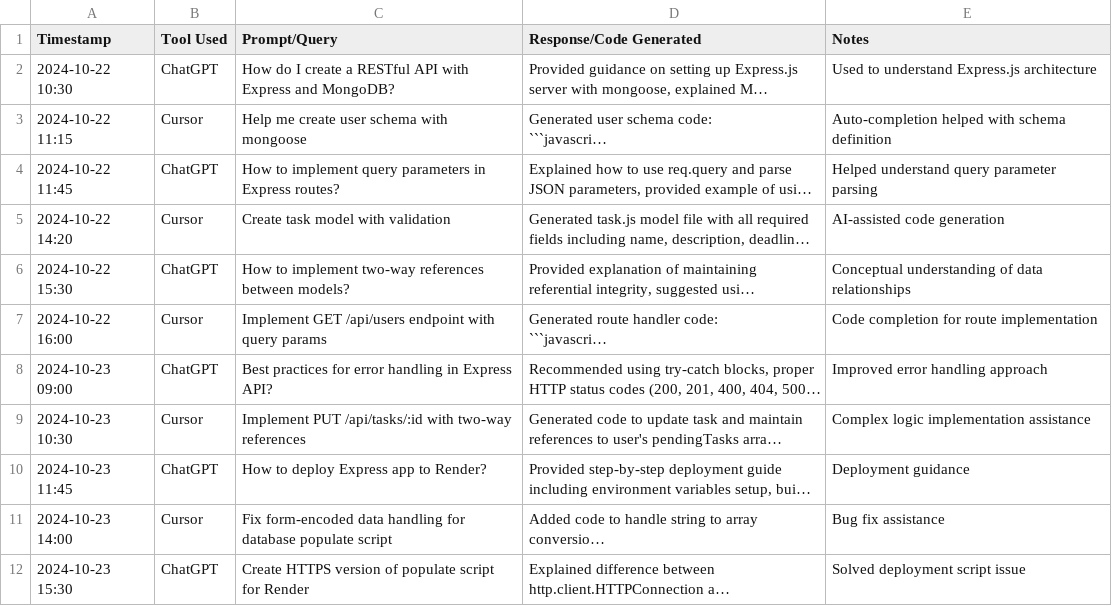
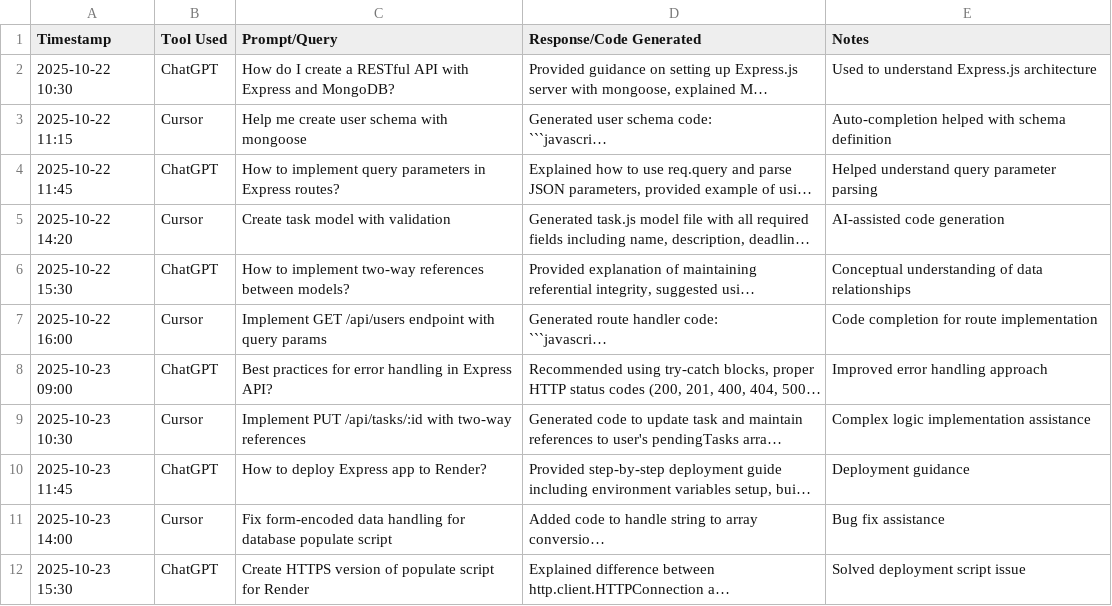
Before and after one commit to lisperz/CS409-Art-of-Web-MP3, a CSV file: llm_logs.csv, drawn as a sheet; long unchanged cells end in …; the diff names each change by its address in the sheet, - before the commit and + after, or states it on an @@ line.

Commit message:
Fix year in LLM logs to 2025

```diff
--- a/llm_logs.csv
+++ b/llm_logs.csv
-A2 (Timestamp): 2024-10-22 10:30
+A2 (Timestamp): 2025-10-22 10:30
-A3 (Timestamp): 2024-10-22 11:15
+A3 (Timestamp): 2025-10-22 11:15
-A4 (Timestamp): 2024-10-22 11:45
+A4 (Timestamp): 2025-10-22 11:45
-A5 (Timestamp): 2024-10-22 14:20
+A5 (Timestamp): 2025-10-22 14:20
-A6 (Timestamp): 2024-10-22 15:30
+A6 (Timestamp): 2025-10-22 15:30
-A7 (Timestamp): 2024-10-22 16:00
+A7 (Timestamp): 2025-10-22 16:00
-A8 (Timestamp): 2024-10-23 09:00
+A8 (Timestamp): 2025-10-23 09:00
-A9 (Timestamp): 2024-10-23 10:30
+A9 (Timestamp): 2025-10-23 10:30
-A10 (Timestamp): 2024-10-23 11:45
+A10 (Timestamp): 2025-10-23 11:45
-A11 (Timestamp): 2024-10-23 14:00
+A11 (Timestamp): 2025-10-23 14:00
-A12 (Timestamp): 2024-10-23 15:30
+A12 (Timestamp): 2025-10-23 15:30
```
